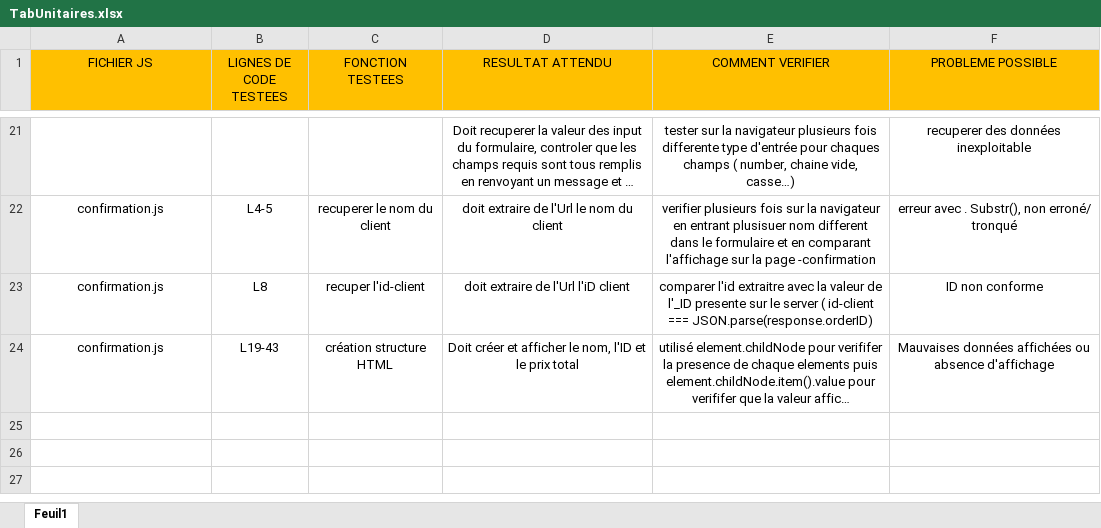
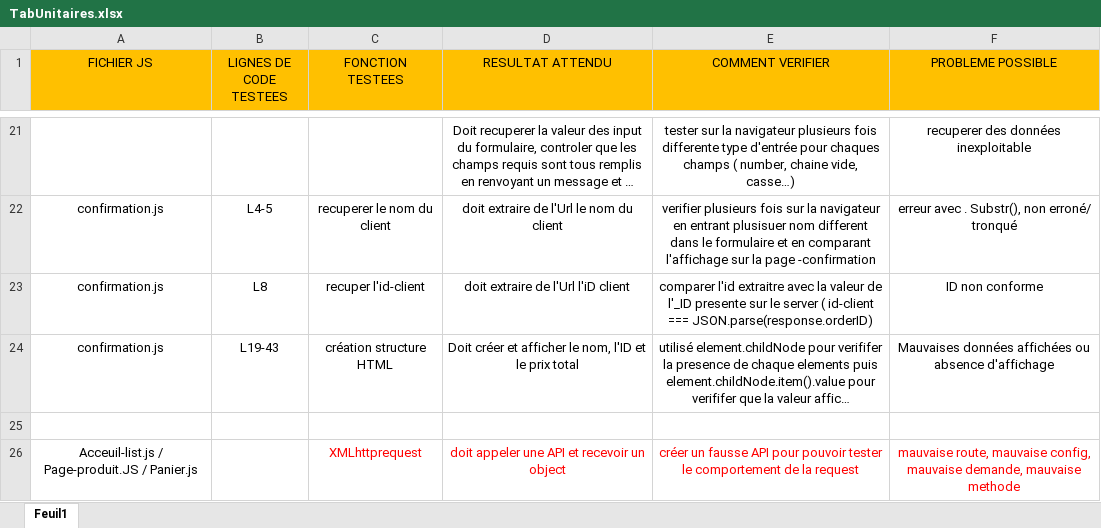
Before and after one commit to matthieu661/P5_Matthieu_Boistard, an Excel workbook: test-unitaire/TabUnitaires.xlsx, sheet Feuil1, drawn as a sheet; only a part is shown, gaps mark what is left out; long unchanged cells end in …; values as stored, in another font and other column widths than the file's, no borders; the diff names each change by its address in the sheet, - before the commit and + after, or states it on an @@ line.

```diff
--- a/test-unitaire/TabUnitaires.xlsx (sheet Feuil1)
+++ b/test-unitaire/TabUnitaires.xlsx (sheet Feuil1)
+row 25: (empty)
+row 26: Acceuil-list.js / Page-produit.JS / Panier.js |  | XMLhttprequest | doit appeler une API et recevoir un object | créer un fausse API pour pouvoir tester le comportement de la request | mauvaise route, mauvaise config, mauvaise demande, mauvaise methode
```
Also changed, not shown: 6 other files.
